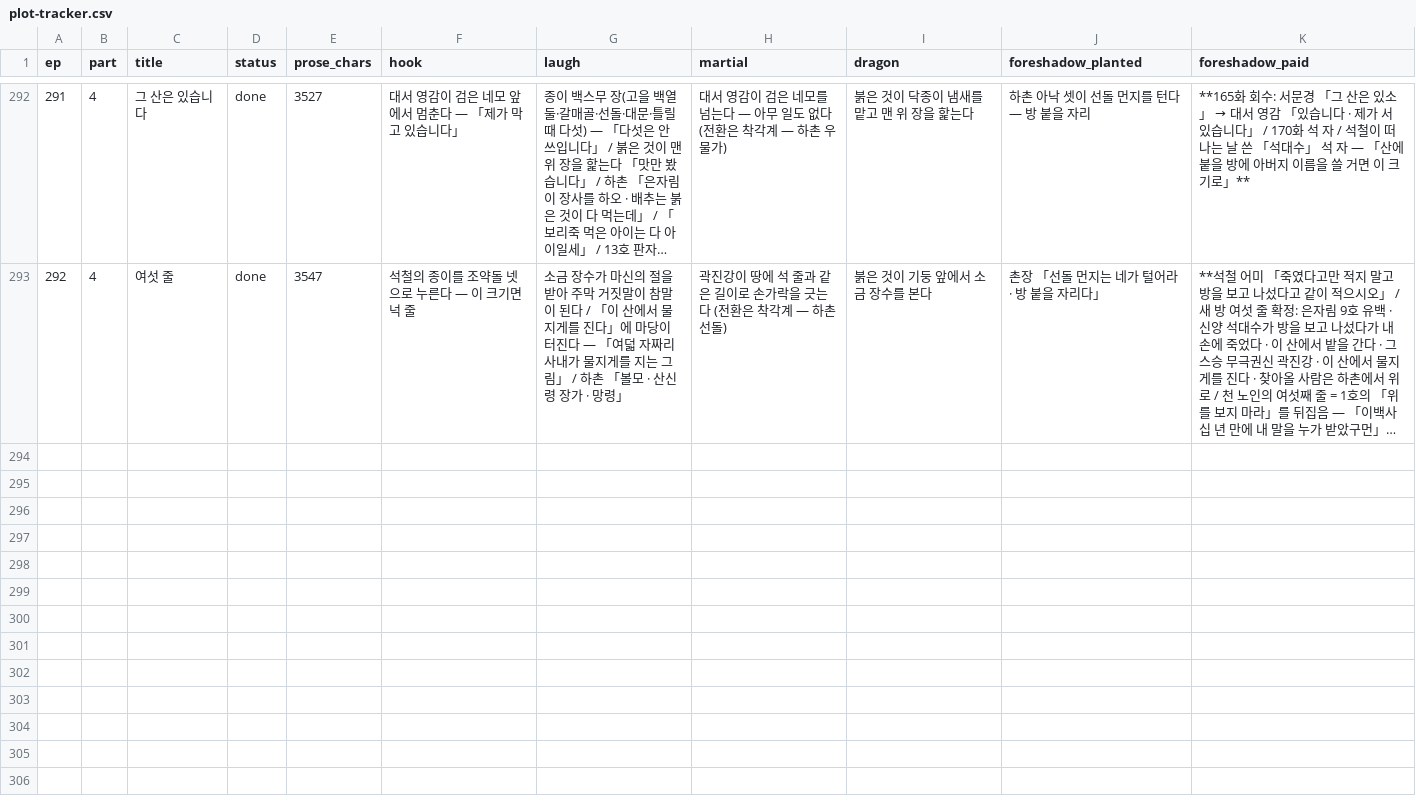
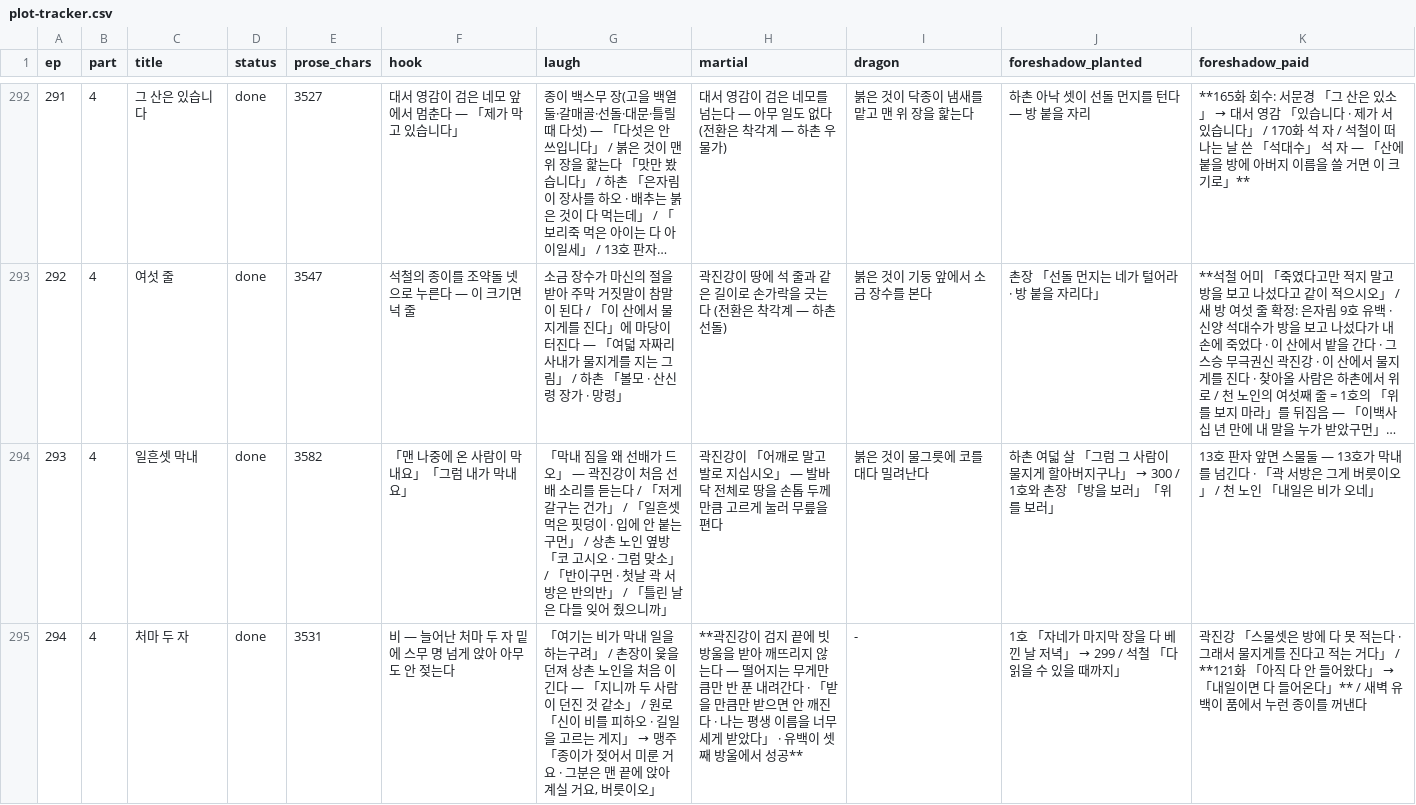
Before and after one commit to tlfhgk/test, a CSV file: pipeline/plot-tracker.csv, drawn as a sheet; only a part is shown, gaps mark what is left out; long unchanged cells end in …; the diff covers the shown part only; the diff names each change by its address in the sheet, - before the commit and + after, or states it on an @@ line.

```diff
--- a/pipeline/plot-tracker.csv
+++ b/pipeline/plot-tracker.csv
+row 294: 293 | 4 | 일흔셋 막내 | done | 3582 | 「맨 나중에 온 사람이 막내요」「그럼 내가 막내요」 | 「막내 짐을 왜 선배가 드오」 — 곽진강이 처음 선배 소리를 듣는다 / 「저게 갈구는 건가」 / 「일흔셋 먹은 핏덩이 · 입에 안 붙는구먼」 / 상촌 노인 옆방 「코 고시오 · 그럼 맞소」 / 「반이구먼 · 첫날 곽 서방은 반의반」 / 「틀린 날은 다들 잊어 줬으니까」 | 곽진강이 「어깨로 말고 발로 지십시오」 — 발바닥 전체로 땅을 손톱 두께만큼 고르게 눌러 무릎을 편다 | 붉은 것이 물그릇에 코를 대다 밀려난다 | 하촌 여덟 살 「그럼 그 사람이 물지게 할아버지구나」 → 300 / 1호와 촌장 「방을 보러」「위를 보러」 | 13호 판자 앞면 스물둘 — 13호가 막내를 넘긴다 · 「곽 서방은 그게 버릇이오」 / 천 노인 「내일은 비가 오네」
+row 295: 294 | 4 | 처마 두 자 | done | 3531 | 비 — 늘어난 처마 두 자 밑에 스무 명 넘게 앉아 아무도 안 젖는다 | 「여기는 비가 막내 일을 하는구려」 / 촌장이 윷을 던져 상촌 노인을 처음 이긴다 — 「지니까 두 사람이 던진 것 같소」 / 원로 「신이 비를 피하오 · 길일을 고르는 게지」 → 맹주 「종이가 젖어서 미룬 거요 · 그분은 맨 끝에 앉아 계실 거요, 버릇이오」 | **곽진강이 검지 끝에 빗방울을 받아 깨뜨리지 않는다 — 떨어지는 무게만큼만 반 푼 내려간다 · 「받을 만큼만 받으면 안 깨진다 · 나는 평생 이름을 너무 세게 받았다」 · 유백이 셋째 방울에서 성공** | - | 1호 「자네가 마지막 장을 다 베낀 날 저녁」 → 299 / 석철 「다 읽을 수 있을 때까지」 | 곽진강 「스물셋은 방에 다 못 적는다 · 그래서 물지게를 진다고 적는 거다」 / **121화 「아직 다 안 들어왔다」 → 「내일이면 다 들어온다」** / 새벽 유백이 품에서 누런 종이를 꺼낸다
```
Also changed, not shown: 2 added rows elsewhere in this file, 7 other files.
